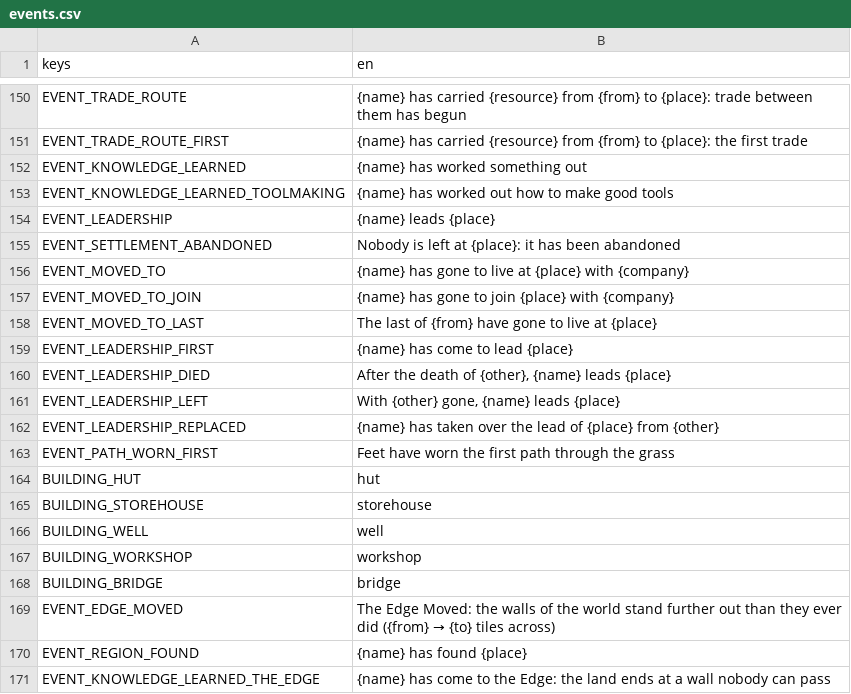
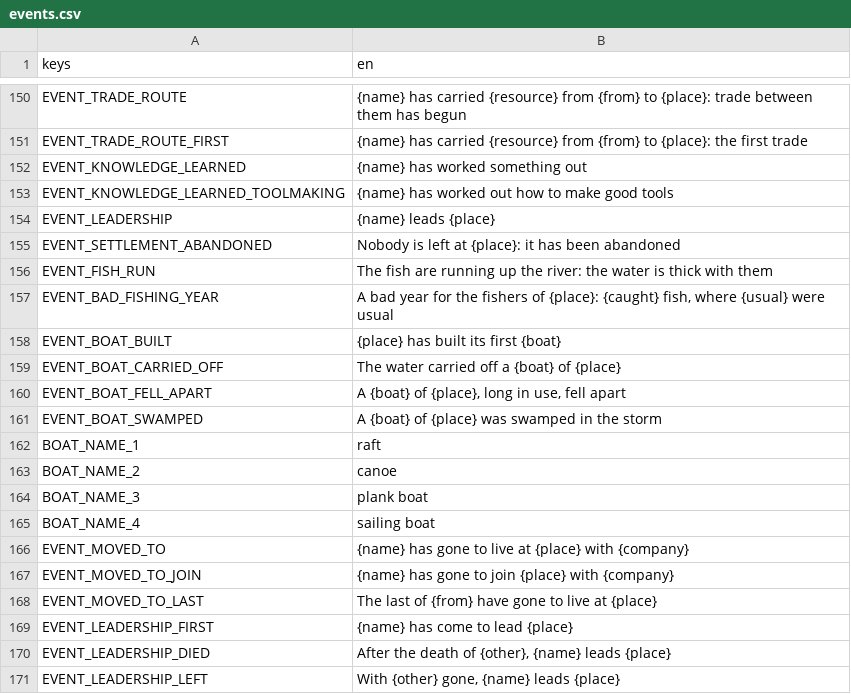
Before and after one commit to happihack/MyWorld, a CSV file: data/text/events.csv, drawn as a sheet; only a part is shown, gaps mark what is left out; the shorter side is filled out with more unchanged rows.

```diff
--- a/data/text/events.csv
+++ b/data/text/events.csv
@@ -155,2 +155,12 @@ EVENT_LEADERSHIP,"{name} leads {place}"
 EVENT_SETTLEMENT_ABANDONED,"Nobody is left at {place}: it has been abandoned"
+EVENT_FISH_RUN,"The fish are running up the river: the water is thick with them"
+EVENT_BAD_FISHING_YEAR,"A bad year for the fishers of {place}: {caught} fish, where {usual} were usual"
+EVENT_BOAT_BUILT,"{place} has built its first {boat}"
+EVENT_BOAT_CARRIED_OFF,"The water carried off a {boat} of {place}"
+EVENT_BOAT_FELL_APART,"A {boat} of {place}, long in use, fell apart"
+EVENT_BOAT_SWAMPED,"A {boat} of {place} was swamped in the storm"
+BOAT_NAME_1,"raft"
+BOAT_NAME_2,"canoe"
+BOAT_NAME_3,"plank boat"
+BOAT_NAME_4,"sailing boat"
 EVENT_MOVED_TO,"{name} has gone to live at {place} with {company}"
```
Also changed, not shown: 49 other files.
